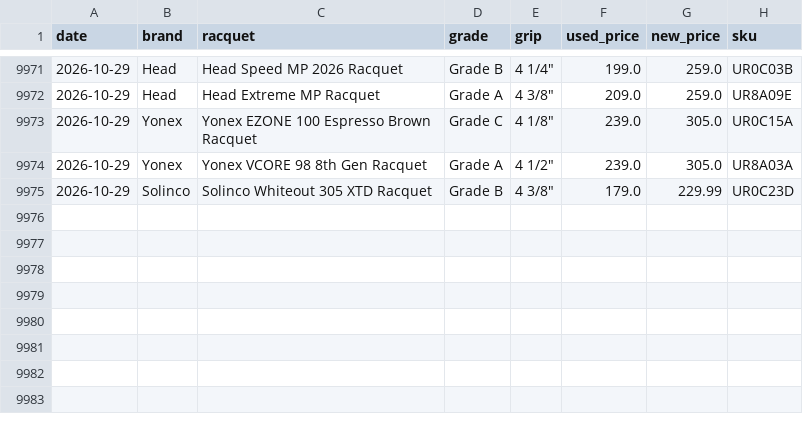
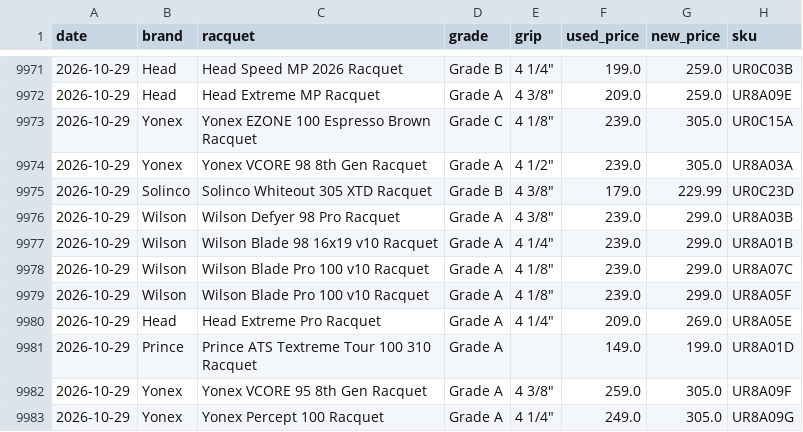
Before and after one commit to shudengnyc/tw-used-racket-tracker, a CSV file: history.csv, drawn as a sheet; only a part is shown, gaps mark what is left out; the diff names each change by its address in the sheet, - before the commit and + after, or states it on an @@ line.

```diff
--- a/history.csv
+++ b/history.csv
+row 9976: 2026-10-29 | Wilson | Wilson Defyer 98 Pro Racquet | Grade A | 4 3/8" | 239.0 | 299.0 | UR8A03B
+row 9977: 2026-10-29 | Wilson | Wilson Blade 98 16x19 v10 Racquet | Grade A | 4 1/4" | 239.0 | 299.0 | UR8A01B
+row 9978: 2026-10-29 | Wilson | Wilson Blade Pro 100 v10 Racquet | Grade A | 4 1/8" | 239.0 | 299.0 | UR8A07C
+row 9979: 2026-10-29 | Wilson | Wilson Blade Pro 100 v10 Racquet | Grade A | 4 1/8" | 239.0 | 299.0 | UR8A05F
+row 9980: 2026-10-29 | Head | Head Extreme Pro Racquet | Grade A | 4 1/4" | 209.0 | 269.0 | UR8A05E
+row 9981: 2026-10-29 | Prince | Prince ATS Textreme Tour 100 310 Racquet | Grade A |  | 149.0 | 199.0 | UR8A01D
+row 9982: 2026-10-29 | Yonex | Yonex VCORE 95 8th Gen Racquet | Grade A | 4 3/8" | 259.0 | 305.0 | UR8A09F
+row 9983: 2026-10-29 | Yonex | Yonex Percept 100 Racquet | Grade A | 4 1/4" | 249.0 | 305.0 | UR8A09G
```
Also changed, not shown: used_prices.csv, 7 other files.
